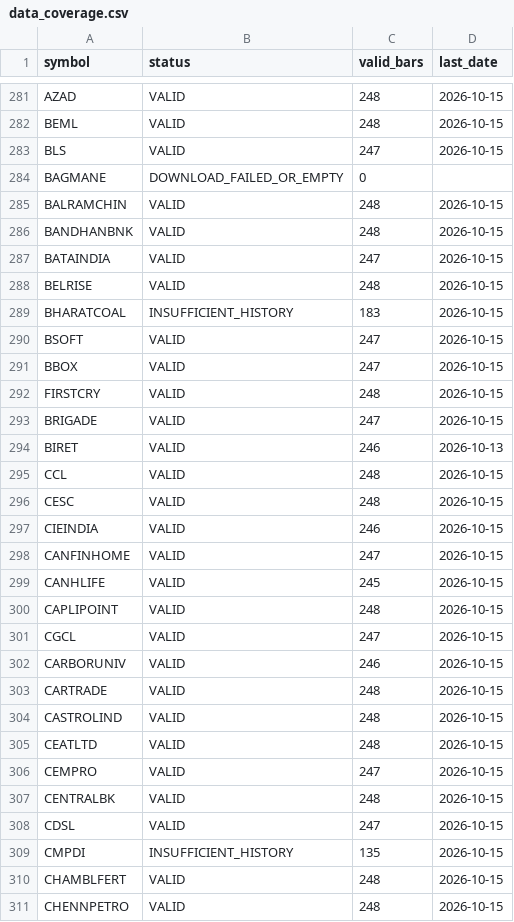
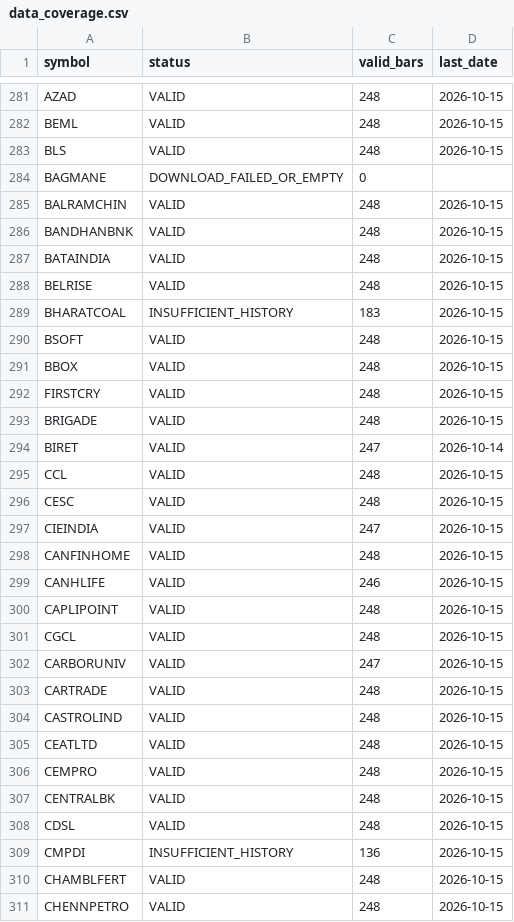
Before and after one commit to spy15007-arch/Trading-OS-v12, a CSV file: reports/data_coverage.csv, drawn as a sheet; only a part is shown, gaps mark what is left out; the diff covers the shown part only.

```diff
--- a/reports/data_coverage.csv
+++ b/reports/data_coverage.csv
@@ -282,3 +282,3 @@ AZAD,VALID,248,2026-10-15
 BEML,VALID,248,2026-10-15
-BLS,VALID,247,2026-10-15
+BLS,VALID,248,2026-10-15
 BAGMANE,DOWNLOAD_FAILED_OR_EMPTY,0,
@@ -286,18 +286,18 @@ BALRAMCHIN,VALID,248,2026-10-15
 BANDHANBNK,VALID,248,2026-10-15
-BATAINDIA,VALID,247,2026-10-15
+BATAINDIA,VALID,248,2026-10-15
 BELRISE,VALID,248,2026-10-15
 BHARATCOAL,INSUFFICIENT_HISTORY,183,2026-10-15
-BSOFT,VALID,247,2026-10-15
-BBOX,VALID,247,2026-10-15
+BSOFT,VALID,248,2026-10-15
+BBOX,VALID,248,2026-10-15
 FIRSTCRY,VALID,248,2026-10-15
-BRIGADE,VALID,247,2026-10-15
-BIRET,VALID,246,2026-10-13
+BRIGADE,VALID,248,2026-10-15
+BIRET,VALID,247,2026-10-14
 CCL,VALID,248,2026-10-15
 CESC,VALID,248,2026-10-15
-CIEINDIA,VALID,246,2026-10-15
-CANFINHOME,VALID,247,2026-10-15
-CANHLIFE,VALID,245,2026-10-15
+CIEINDIA,VALID,247,2026-10-15
+CANFINHOME,VALID,248,2026-10-15
+CANHLIFE,VALID,246,2026-10-15
 CAPLIPOINT,VALID,248,2026-10-15
-CGCL,VALID,247,2026-10-15
-CARBORUNIV,VALID,246,2026-10-15
+CGCL,VALID,248,2026-10-15
+CARBORUNIV,VALID,247,2026-10-15
 CARTRADE,VALID,248,2026-10-15
@@ -305,6 +305,6 @@ CASTROLIND,VALID,248,2026-10-15
 CEATLTD,VALID,248,2026-10-15
-CEMPRO,VALID,247,2026-10-15
+CEMPRO,VALID,248,2026-10-15
 CENTRALBK,VALID,248,2026-10-15
-CDSL,VALID,247,2026-10-15
-CMPDI,INSUFFICIENT_HISTORY,135,2026-10-15
+CDSL,VALID,248,2026-10-15
+CMPDI,INSUFFICIENT_HISTORY,136,2026-10-15
 CHAMBLFERT,VALID,248,2026-10-15
```
Also changed, not shown: 172 edited cells elsewhere in this file, reports/swing_scan.csv, reports/trade_outcomes.csv, 2 other files.
